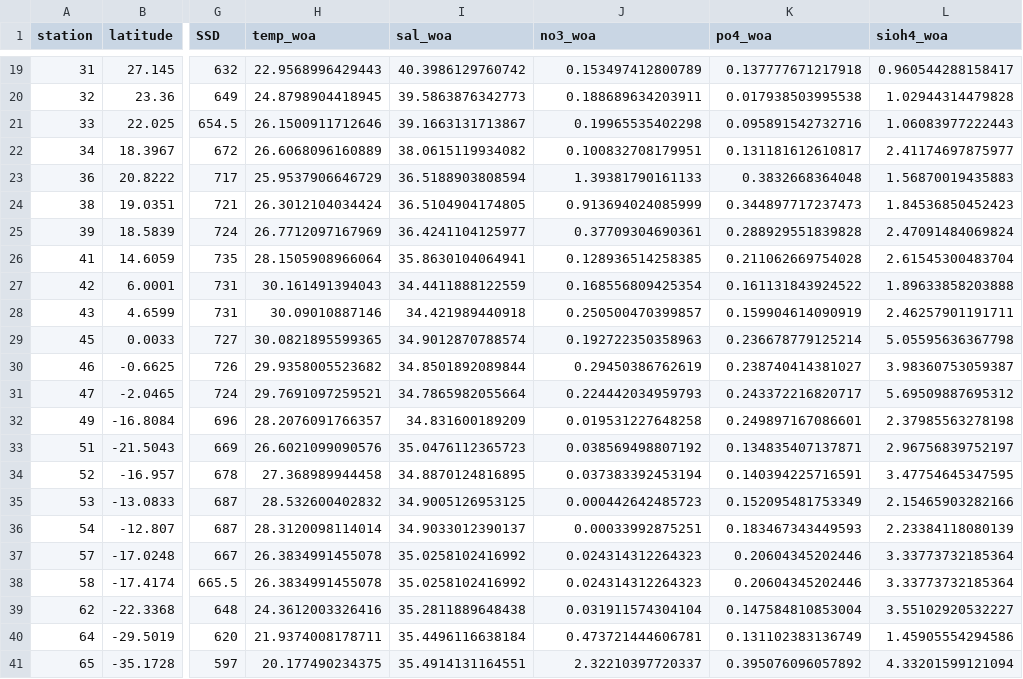
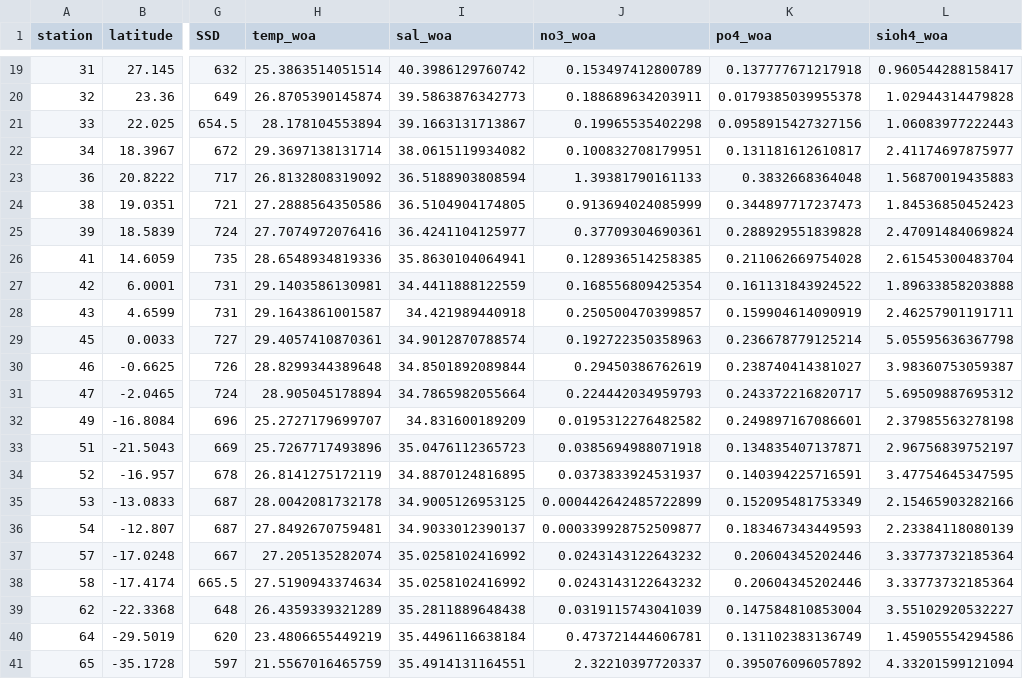
Before and after one commit to epigani/diatom-metaG-metaT-scaling, a TSV file: data/environment/woa_pisces_tarassd.tsv, drawn as a sheet; only a part is shown, gaps mark what is left out; the diff covers the shown part only; the diff names each change by its address in the sheet, - before the commit and + after, or states it on an @@ line.

```diff
--- a/data/environment/woa_pisces_tarassd.tsv
+++ b/data/environment/woa_pisces_tarassd.tsv
-H19 (temp_woa): 22.9568996429443
+H19 (temp_woa): 25.3863514051514
-H20 (temp_woa): 24.8798904418945
+H20 (temp_woa): 26.8705390145874
-K20 (po4_woa): 0.017938503995538
+K20 (po4_woa): 0.0179385039955378
-H21 (temp_woa): 26.1500911712646
+H21 (temp_woa): 28.178104553894
-K21 (po4_woa): 0.095891542732716
+K21 (po4_woa): 0.0958915427327156
-H22 (temp_woa): 26.6068096160889
+H22 (temp_woa): 29.3697138131714
-H23 (temp_woa): 25.9537906646729
+H23 (temp_woa): 26.8132808319092
-H24 (temp_woa): 26.3012104034424
+H24 (temp_woa): 27.2888564350586
-H25 (temp_woa): 26.7712097167969
+H25 (temp_woa): 27.7074972076416
-H26 (temp_woa): 28.1505908966064
+H26 (temp_woa): 28.6548934819336
-H27 (temp_woa): 30.161491394043
+H27 (temp_woa): 29.1403586130981
-H28 (temp_woa): 30.09010887146
+H28 (temp_woa): 29.1643861001587
-H29 (temp_woa): 30.0821895599365
+H29 (temp_woa): 29.4057410870361
-H30 (temp_woa): 29.9358005523682
+H30 (temp_woa): 28.8299344389648
-H31 (temp_woa): 29.7691097259521
+H31 (temp_woa): 28.905045178894
-H32 (temp_woa): 28.2076091766357
+H32 (temp_woa): 25.2727179699707
-J32 (no3_woa): 0.019531227648258
+J32 (no3_woa): 0.0195312276482582
-H33 (temp_woa): 26.6021099090576
+H33 (temp_woa): 25.7267717493896
-J33 (no3_woa): 0.038569498807192
+J33 (no3_woa): 0.0385694988071918
-H34 (temp_woa): 27.368989944458
+H34 (temp_woa): 26.8141275172119
-J34 (no3_woa): 0.037383392453194
+J34 (no3_woa): 0.0373833924531937
-H35 (temp_woa): 28.532600402832
+H35 (temp_woa): 28.0042081732178
-J35 (no3_woa): 0.000442642485723
+J35 (no3_woa): 0.000442642485722899
-H36 (temp_woa): 28.3120098114014
+H36 (temp_woa): 27.8492670759481
-J36 (no3_woa): 0.00033992875251
+J36 (no3_woa): 0.000339928752509877
-H37 (temp_woa): 26.3834991455078
+H37 (temp_woa): 27.205135282074
-J37:J38 (no3_woa): 0.024314312264323
+J37:J38 (no3_woa): 0.0243143122643232
-H38 (temp_woa): 26.3834991455078
+H38 (temp_woa): 27.5190943374634
-H39 (temp_woa): 24.3612003326416
+H39 (temp_woa): 26.4359339321289
-J39 (no3_woa): 0.031911574304104
+J39 (no3_woa): 0.0319115743041039
-H40 (temp_woa): 21.9374008178711
+H40 (temp_woa): 23.4806655449219
-H41 (temp_woa): 20.177490234375
+H41 (temp_woa): 21.5567016465759
```
Also changed, not shown: 160 edited cells elsewhere in this file, 4 other files.
